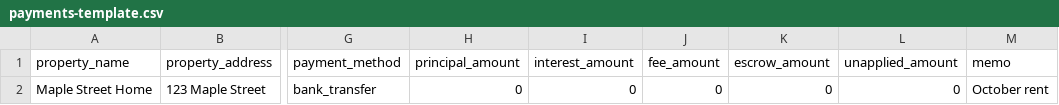
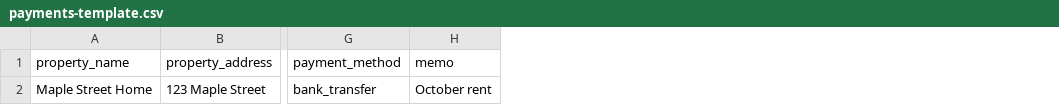
Before and after one commit to jay23606/propertydesk, a CSV file: templates/payments-template.csv, drawn as a sheet; only a part is shown, gaps mark what is left out; the diff names each change by its address in the sheet, - before the commit and + after, or states it on an @@ line.

```diff
--- a/templates/payments-template.csv
+++ b/templates/payments-template.csv
-column H (principal_amount), row 2: 0
-column I (interest_amount), row 2: 0
-column J (fee_amount), row 2: 0
-column K (escrow_amount), row 2: 0
-column L (unapplied_amount), row 2: 0
```
Also changed, not shown: templates/accounts-template.csv, 8 other files.
